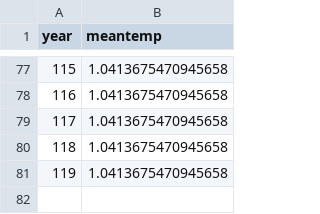
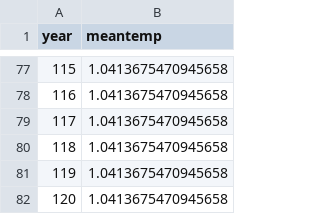
Before and after one commit to ices-eg/wg_WGSAM, a CSV file: SkillAssessment/msinput/hydra/observation_temperature_NOBA_BTS_spring_allbox_effic1.csv, drawn as a sheet; only a part is shown, gaps mark what is left out.

```diff
--- a/SkillAssessment/msinput/hydra/observation_temperature_NOBA_BTS_spring_allbox_effic1.csv
+++ b/SkillAssessment/msinput/hydra/observation_temperature_NOBA_BTS_spring_allbox_effic1.csv
@@ -81 +81,2 @@ year,meantemp
 119,1.0413675470945658
+120,1.0413675470945658
```
Also changed, not shown: SkillAssessment/msinput/hydra/observation_temperature_NOBA_BTS_fall_allbox_effic1.csv, 2 other files.
